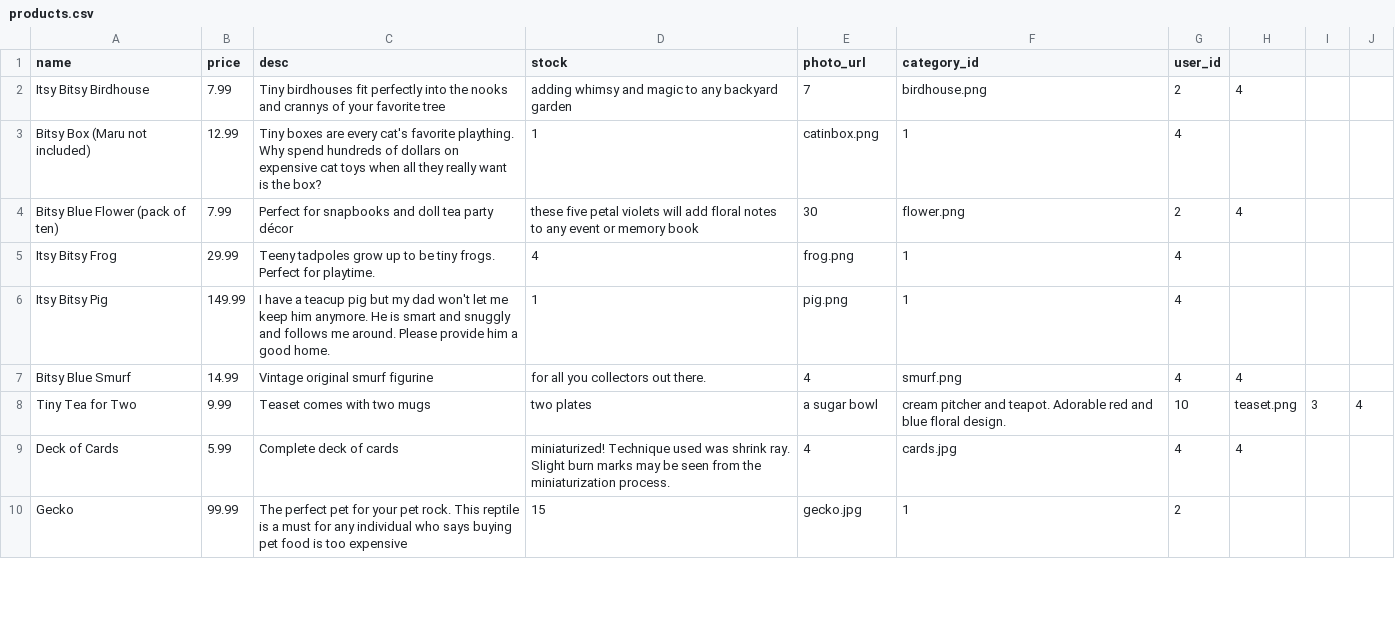
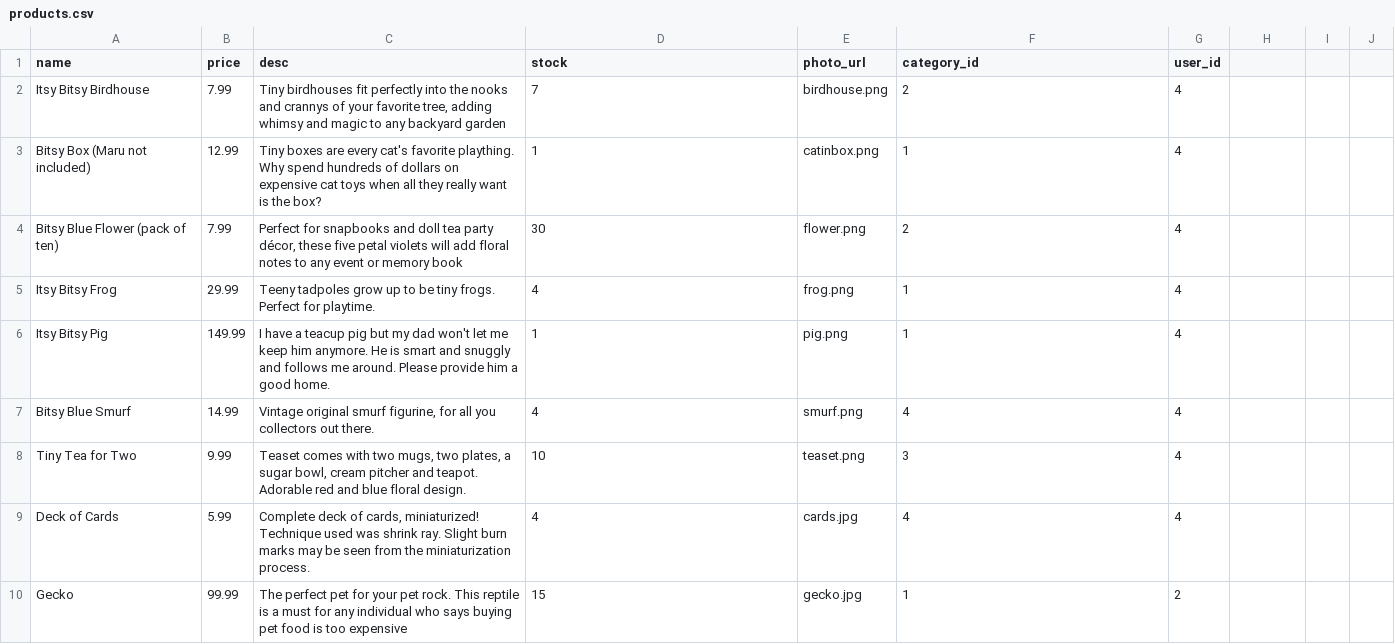
Before and after one commit to vikshab/C3Projects--bEtsy, a CSV file: db/products.csv, drawn as a sheet; only a part is shown; the diff covers the shown part only.

Commit message:
Seeded products and categories

```diff
--- a/db/products.csv
+++ b/db/products.csv
@@ -1,2 +1,2 @@
 name,price,desc,stock,photo_url,category_id,user_id
-Itsy Bitsy Birdhouse,7.99,Tiny birdhouses fit perfectly into the nooks and crannys of your favorite tree, adding whimsy and magic to any backyard garden,7,birdhouse.png,2,4
+Itsy Bitsy Birdhouse,7.99,"Tiny birdhouses fit perfectly into the nooks and crannys of your favorite tree, adding whimsy and magic to any backyard garden",7,birdhouse.png,2,4
@@ -4 +4 @@ Bitsy Box (Maru not included),12.99,Tiny boxes are every cat's favorite playthin
-Bitsy Blue Flower (pack of ten),7.99,Perfect for snapbooks and doll tea party décor, these five petal violets will add floral notes to any event or memory book,30,flower.png,2,4
+Bitsy Blue Flower (pack of ten),7.99,"Perfect for snapbooks and doll tea party décor, these five petal violets will add floral notes to any event or memory book",30,flower.png,2,4
@@ -7,3 +7,3 @@ Itsy Bitsy Pig,149.99,I have a teacup pig but my dad won't let me keep him anymo
-Bitsy Blue Smurf,14.99,Vintage original smurf figurine, for all you collectors out there.,4,smurf.png,4,4
-Tiny Tea for Two,9.99,Teaset comes with two mugs, two plates, a sugar bowl, cream pitcher and teapot. Adorable red and blue floral design.,10,teaset.png,3,4
-Deck of Cards,5.99,Complete deck of cards, miniaturized! Technique used was shrink ray. Slight burn marks may be seen from the miniaturization process.,4,cards.jpg,4,4
+Bitsy Blue Smurf,14.99,"Vintage original smurf figurine, for all you collectors out there.",4,smurf.png,4,4
+Tiny Tea for Two,9.99,"Teaset comes with two mugs, two plates, a sugar bowl, cream pitcher and teapot. Adorable red and blue floral design.",10,teaset.png,3,4
+Deck of Cards,5.99,"Complete deck of cards, miniaturized! Technique used was shrink ray. Slight burn marks may be seen from the miniaturization process.",4,cards.jpg,4,4
```
Also changed, not shown: 25 edited cells elsewhere in this file, 3 other files.
